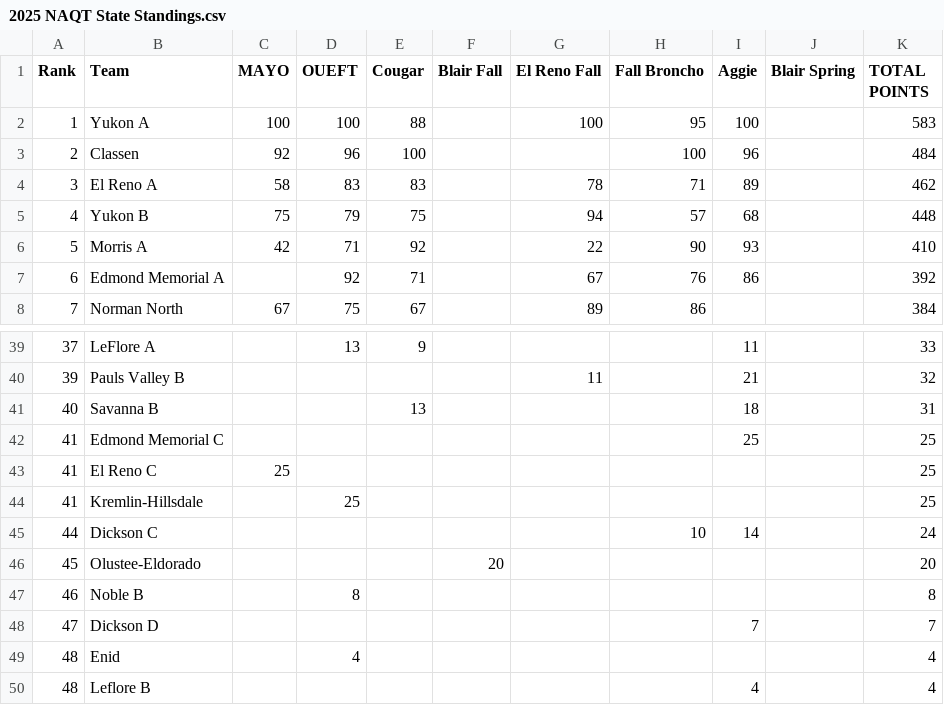
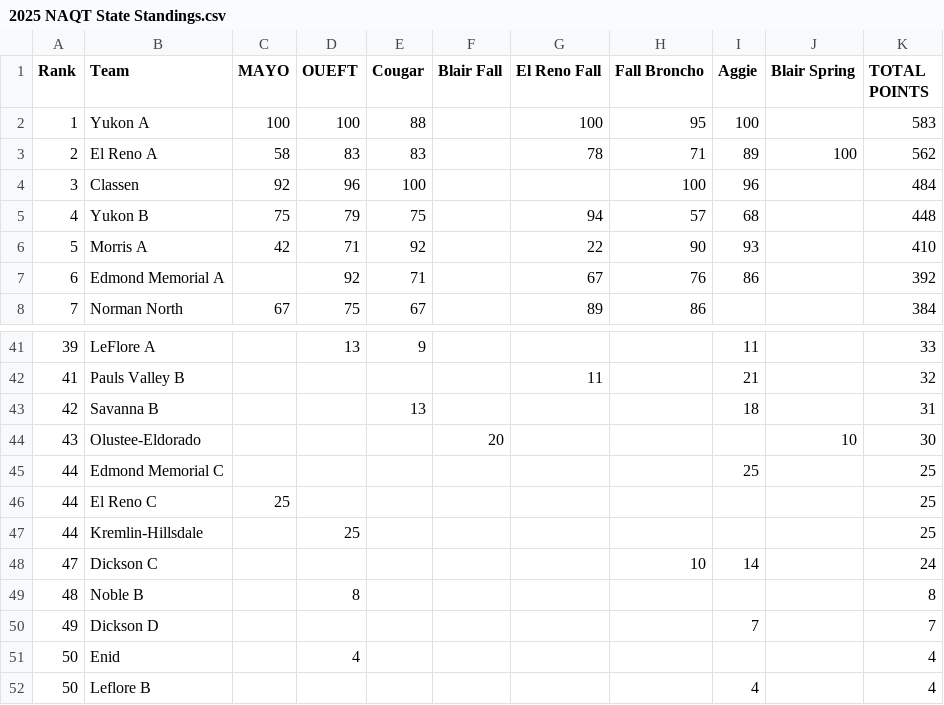
Before and after one commit to zbennyy/okquizbowl, a CSV file: 2025 NAQT State Standings.csv, drawn as a sheet; only a part is shown, gaps mark what is left out; the diff covers the shown part only.

```diff
--- a/2025 NAQT State Standings.csv
+++ b/2025 NAQT State Standings.csv
@@ -2,4 +2,4 @@ Rank,Team,MAYO,OUEFT,Cougar,Blair Fall,El Reno Fall,Fall Broncho,Aggie,Blair Spr
 1,Yukon A,100,100,88,,100,95,100,,583
-2,Classen,92,96,100,,,100,96,,484
-3,El Reno A,58,83,83,,78,71,89,,462
+2,El Reno A,58,83,83,,78,71,89,100,562
+3,Classen,92,96,100,,,100,96,,484
 4,Yukon B,75,79,75,,94,57,68,,448
@@ -39,12 +41,12 @@ Rank,Team,MAYO,OUEFT,Cougar,Blair Fall,El Reno Fall,Fall Broncho,Aggie,Blair Spr
-37,LeFlore A,,13,9,,,,11,,33
-39,Pauls Valley B,,,,,11,,21,,32
-40,Savanna B,,,13,,,,18,,31
-41,Edmond Memorial C,,,,,,,25,,25
-41,El Reno C,25,,,,,,,,25
-41,Kremlin-Hillsdale,,25,,,,,,,25
-44,Dickson C,,,,,,10,14,,24
-45,Olustee-Eldorado,,,,20,,,,,20
-46,Noble B,,8,,,,,,,8
-47,Dickson D,,,,,,,7,,7
-48,Enid,,4,,,,,,,4
-48,Leflore B,,,,,,,4,,4
+39,LeFlore A,,13,9,,,,11,,33
+41,Pauls Valley B,,,,,11,,21,,32
+42,Savanna B,,,13,,,,18,,31
+43,Olustee-Eldorado,,,,20,,,,10,30
+44,Edmond Memorial C,,,,,,,25,,25
+44,El Reno C,25,,,,,,,,25
+44,Kremlin-Hillsdale,,25,,,,,,,25
+47,Dickson C,,,,,,10,14,,24
+48,Noble B,,8,,,,,,,8
+49,Dickson D,,,,,,,7,,7
+50,Enid,,4,,,,,,,4
+50,Leflore B,,,,,,,4,,4
```
Also changed, not shown: 8 added rows, 6 removed rows and 19 edited cells elsewhere in this file, 2 other files.
